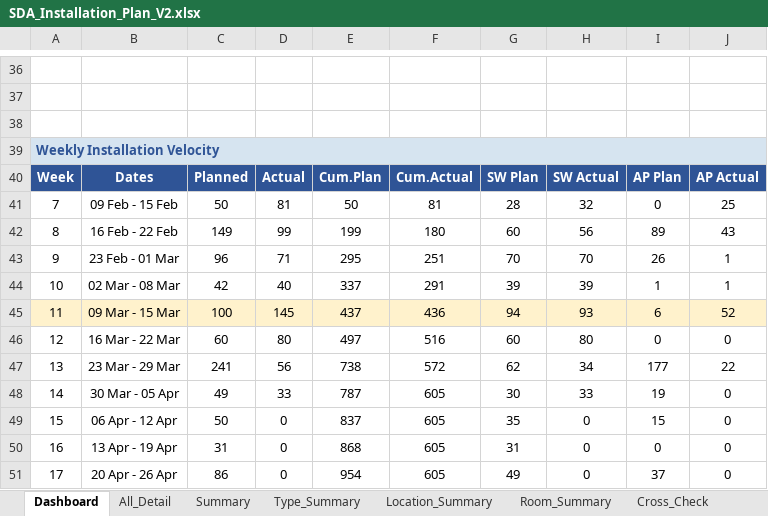
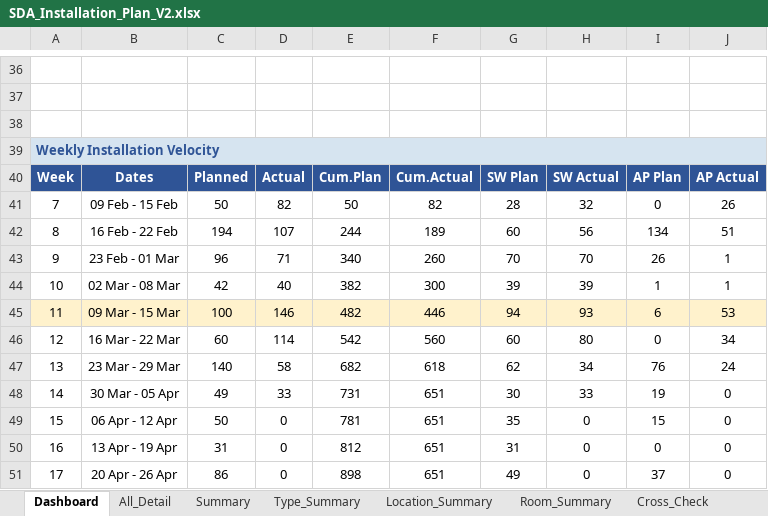
Before and after one commit to watanyu158/SDA-Migr-Dashboard, an Excel workbook: backend/SDA_Installation_Plan_V2.xlsx, sheet Dashboard, drawn as a sheet; only a part is shown, gaps mark what is left out; values as stored, in another font and other column widths than the file's, no borders; the diff covers the shown part only; the diff names each change by its address in the sheet, - before the commit and + after, or states it on an @@ line.

```diff
--- a/backend/SDA_Installation_Plan_V2.xlsx (sheet Dashboard)
+++ b/backend/SDA_Installation_Plan_V2.xlsx (sheet Dashboard)
-D41: 81
+D41: 82
-F41: 81
+F41: 82
-J41: 25
+J41: 26
-C42: 149
+C42: 194
-D42: 99
+D42: 107
-E42: 199
+E42: 244
-F42: 180
+F42: 189
-I42: 89
+I42: 134
-J42: 43
+J42: 51
-E43: 295
+E43: 340
-F43: 251
+F43: 260
-E44: 337
+E44: 382
-F44: 291
+F44: 300
-D45: 145
+D45: 146
-E45: 437
+E45: 482
-F45: 436
+F45: 446
-J45: 52
+J45: 53
-D46: 80
+D46: 114
-E46: 497
+E46: 542
-F46: 516
+F46: 560
-J46: 0
+J46: 34
-C47: 241
+C47: 140
-D47: 56
+D47: 58
-E47: 738
+E47: 682
-F47: 572
+F47: 618
-I47: 177
+I47: 76
-J47: 22
+J47: 24
-E48: 787
+E48: 731
-F48:F51: 605
+F48:F51: 651
-E49: 837
+E49: 781
-E50: 868
+E50: 812
-E51: 954
+E51: 898
```
Also changed, not shown: 2 added rows, 2 removed rows and 49 edited cells elsewhere in this sheet, sheet All_Detail, formulas that keep their value.
